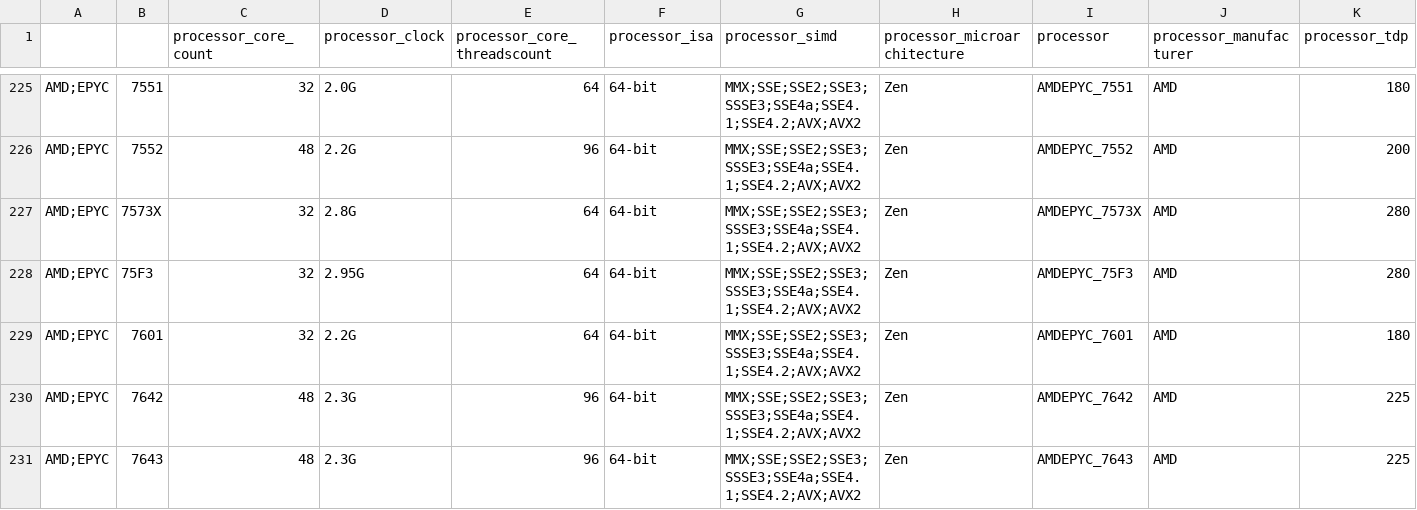
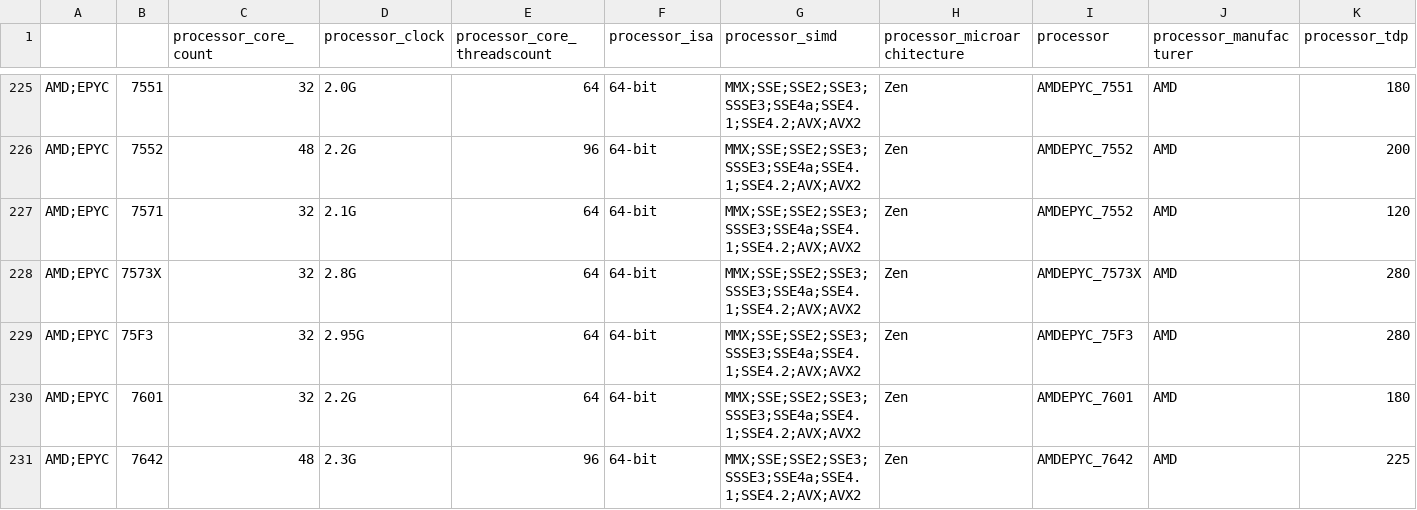
Before and after one commit to PlatformAwareProgramming/PlatformAware.jl, a CSV file: src/platforms/amd/db-processors.AMD.csv, drawn as a sheet; only a part is shown, gaps mark what is left out; the shorter side is filled out with more unchanged rows; rows hold the shown columns only; the diff names each change by its address in the sheet, - before the commit and + after, or states it on an @@ line.

```diff
--- a/src/platforms/amd/db-processors.AMD.csv
+++ b/src/platforms/amd/db-processors.AMD.csv
+row 227: AMD;EPYC | 7571 | 32 | 2.1G | 64 | 64-bit | MMX;SSE;SSE2;SSE3;SSSE3;SSE4a;SSE4.1;SSE4.2;AVX;AVX2 | Zen | AMDEPYC_7552 | AMD | 120
```
Also changed, not shown: src/platforms/intel/db-processors.Intel.csv, 3 other files.
